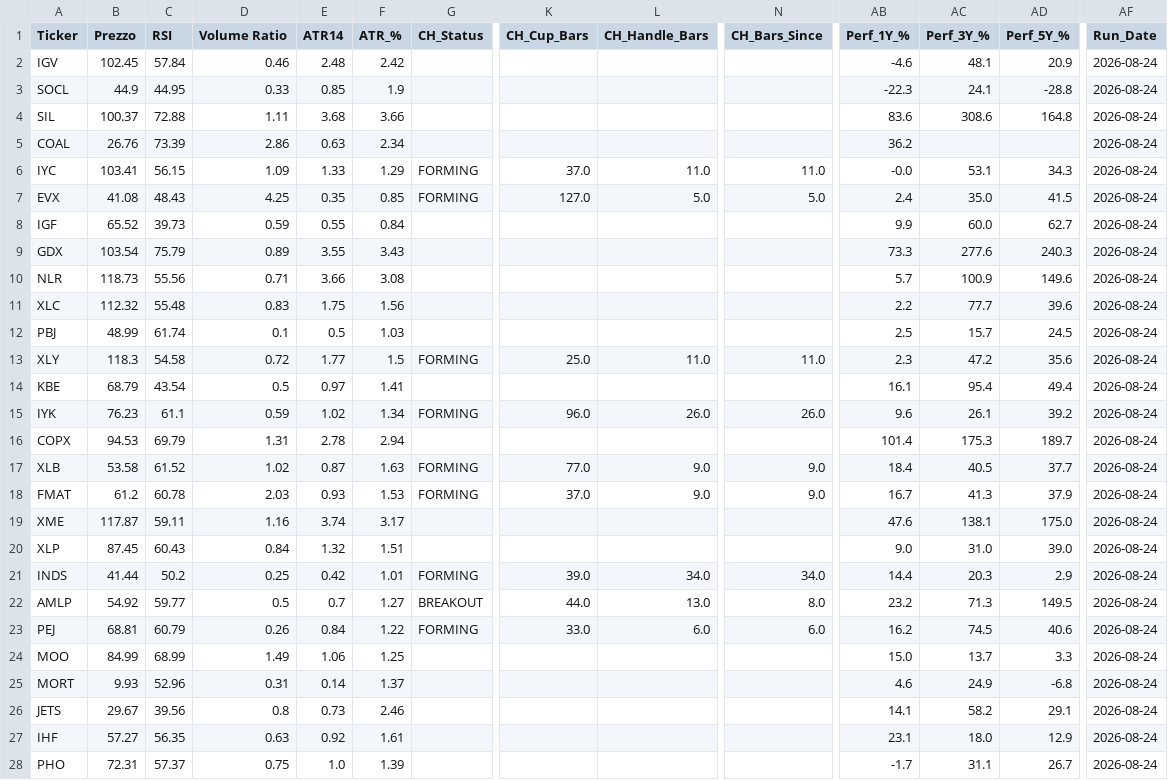
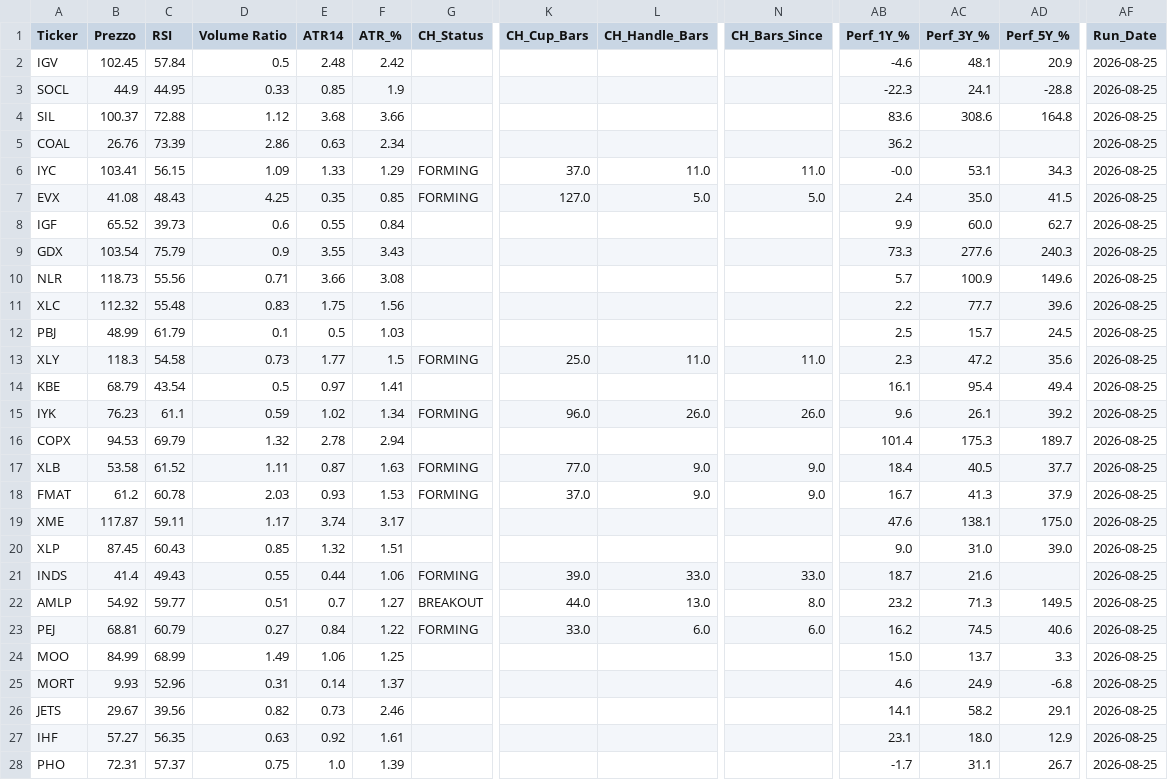
Before and after one commit to nikthetrip/Patterns-Screener, a CSV file: data/etf_sector.csv, drawn as a sheet; only a part is shown, gaps mark what is left out; the diff covers the shown part only; the diff names each change by its address in the sheet, - before the commit and + after, or states it on an @@ line.

```diff
--- a/data/etf_sector.csv
+++ b/data/etf_sector.csv
-D2 (Volume Ratio): 0.46
+D2 (Volume Ratio): 0.5
-AF2:AF28 (Run_Date): 2026-08-24
+AF2:AF28 (Run_Date): 2026-08-25
-D4 (Volume Ratio): 1.11
+D4 (Volume Ratio): 1.12
-D8 (Volume Ratio): 0.59
+D8 (Volume Ratio): 0.6
-D9 (Volume Ratio): 0.89
+D9 (Volume Ratio): 0.9
-C12 (RSI): 61.74
+C12 (RSI): 61.79
-D13 (Volume Ratio): 0.72
+D13 (Volume Ratio): 0.73
-D16 (Volume Ratio): 1.31
+D16 (Volume Ratio): 1.32
-D17 (Volume Ratio): 1.02
+D17 (Volume Ratio): 1.11
-D19 (Volume Ratio): 1.16
+D19 (Volume Ratio): 1.17
-D20 (Volume Ratio): 0.84
+D20 (Volume Ratio): 0.85
-B21 (Prezzo): 41.44
+B21 (Prezzo): 41.4
-C21 (RSI): 50.2
+C21 (RSI): 49.43
-D21 (Volume Ratio): 0.25
+D21 (Volume Ratio): 0.55
-E21 (ATR14): 0.42
+E21 (ATR14): 0.44
-F21 (ATR_%): 1.01
+F21 (ATR_%): 1.06
-L21 (CH_Handle_Bars): 34.0
+L21 (CH_Handle_Bars): 33.0
-N21 (CH_Bars_Since): 34.0
+N21 (CH_Bars_Since): 33.0
-AB21 (Perf_1Y_%): 14.4
+AB21 (Perf_1Y_%): 18.7
-AC21 (Perf_3Y_%): 20.3
+AC21 (Perf_3Y_%): 21.6
-AD21 (Perf_5Y_%): 2.9
+AD21 (Perf_5Y_%): (empty)
-D22 (Volume Ratio): 0.5
+D22 (Volume Ratio): 0.51
-D23 (Volume Ratio): 0.26
+D23 (Volume Ratio): 0.27
-D26 (Volume Ratio): 0.8
+D26 (Volume Ratio): 0.82
```
Also changed, not shown: 3 edited cells elsewhere in this file, data/fundamentals_stocks.csv, data/stocks_4H.csv, 2 other files.
